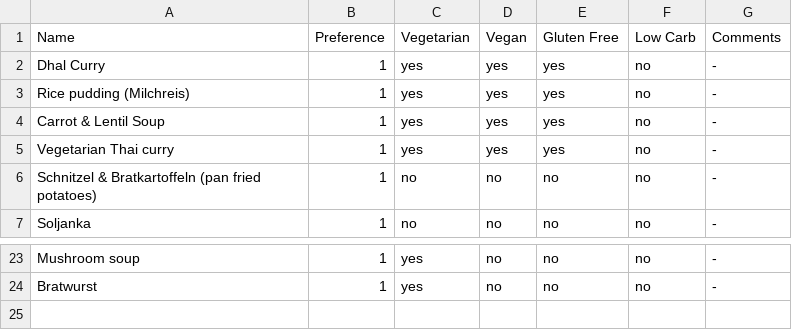
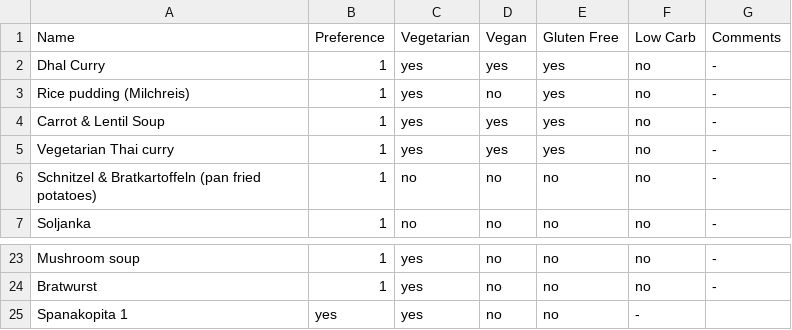
Before and after one commit to mbailleu/choose-place, a CSV file: choose_place/data/06_recipes.csv, drawn as a sheet; only a part is shown, gaps mark what is left out.

Commit message:
Added Spanakopita

```diff
--- a/choose_place/data/06_recipes.csv
+++ b/choose_place/data/06_recipes.csv
@@ -2,3 +2,3 @@ Name, Preference, Vegetarian, Vegan, Gluten Free, Low Carb, Comments
 Dhal Curry,                                      1, yes, yes, yes, no, -
-Rice pudding (Milchreis),                        1, yes, yes, yes, no, -
+Rice pudding (Milchreis),                        1, yes, no, yes, no, -
 Carrot & Lentil Soup,                            1, yes, yes, yes, no, -
@@ -24 +24,2 @@ Mushroom soup,                                   1, yes, no,  no,  no, -
 Bratwurst,                                       1, yes, no,  no,  no, -
+Spanakopita                                      1, yes, yes, no, no, -
```
